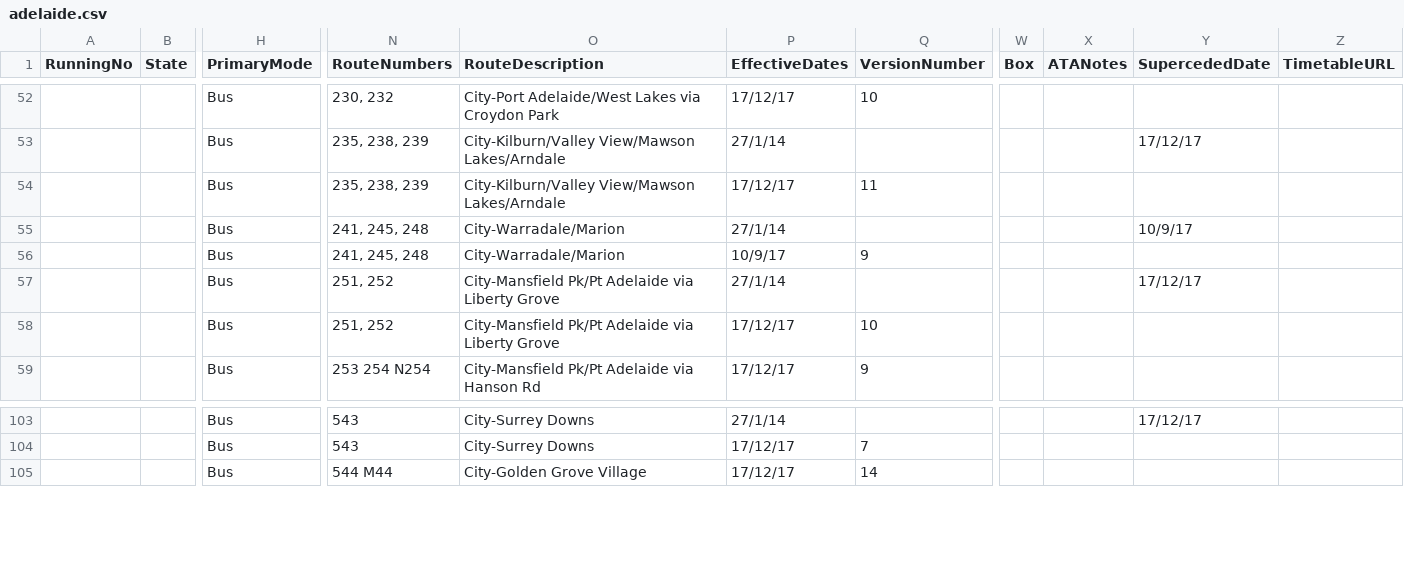
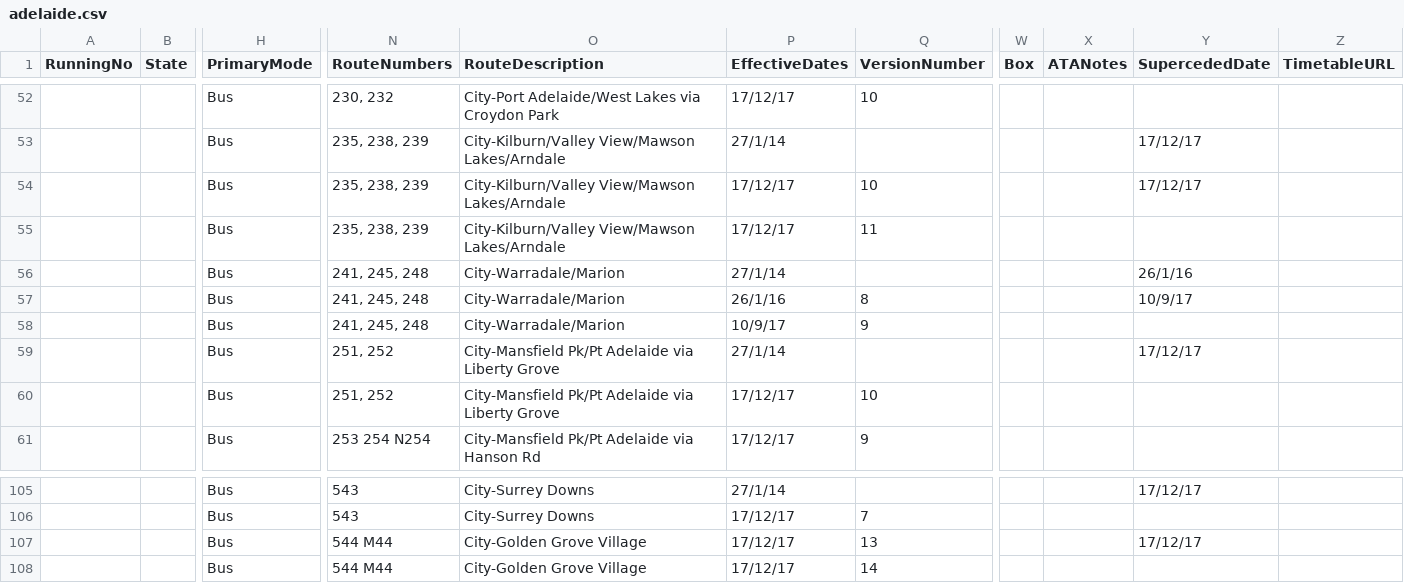
Before and after one commit to austta/austta.org.au, a CSV file: _data/adelaide.csv, drawn as a sheet; only a part is shown, gaps mark what is left out; addresses are those after the commit; rows hold the shown columns only; the diff names each change by its address in the sheet, - before the commit and + after, or states it on an @@ line.

Commit message:
Add 544 and 235 variations. Update 241

```diff
--- a/_data/adelaide.csv
+++ b/_data/adelaide.csv
+row 54:  |  | Bus | 235, 238, 239 | City-Kilburn/Valley View/Mawson Lakes/Arndale | 17/12/17 | 10 |  |  | 17/12/17
-Y56 (SupercededDate): 10/9/17
+Y56 (SupercededDate): 26/1/16
+row 57:  |  | Bus | 241, 245, 248 | City-Warradale/Marion | 26/1/16 | 8 |  |  | 10/9/17
+row 107:  |  | Bus | 544 M44 | City-Golden Grove Village | 17/12/17 | 13 |  |  | 17/12/17
```
